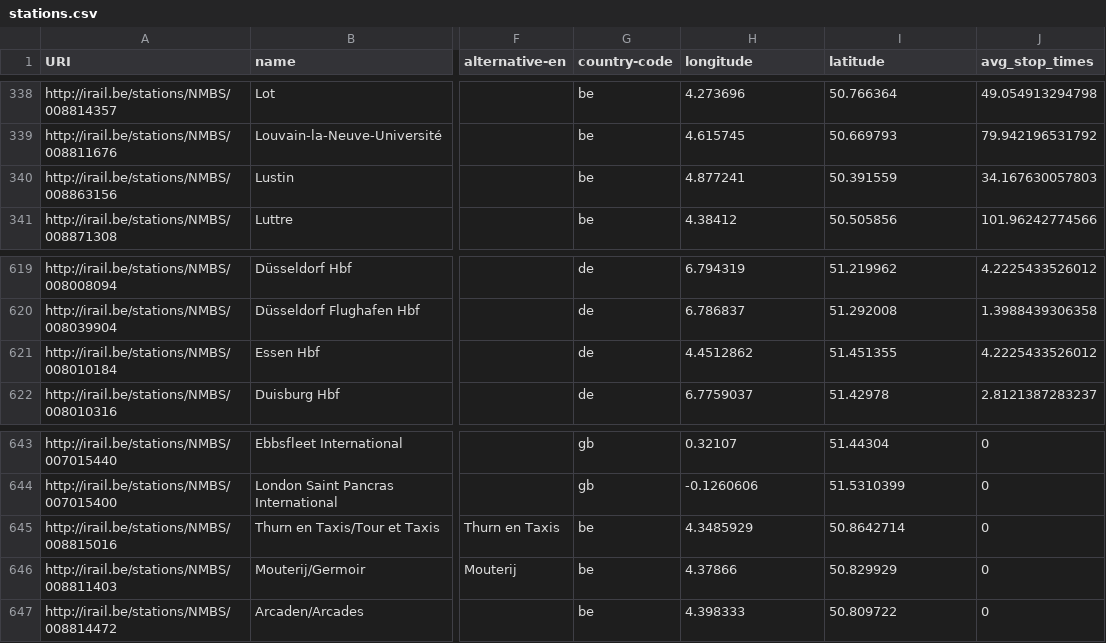
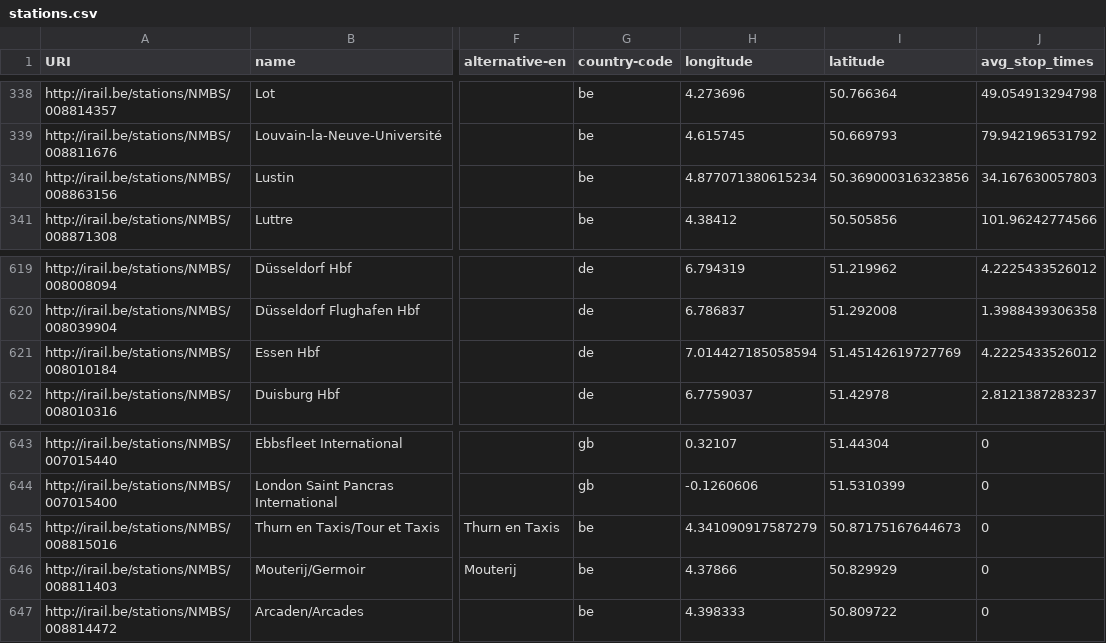
Before and after one commit to iRail/stations, a CSV file: stations.csv, drawn as a sheet; only a part is shown, gaps mark what is left out; the diff names each change by its address in the sheet, - before the commit and + after, or states it on an @@ line.

Commit message:
Fixed lat/lons of a few stops/stations not matching correctly with OSM.

```diff
--- a/stations.csv
+++ b/stations.csv
-H340 (longitude): 4.877241
+H340 (longitude): 4.877071380615234
-I340 (latitude): 50.391559
+I340 (latitude): 50.369000316323856
-H621 (longitude): 4.4512862
+H621 (longitude): 7.014427185058594
-I621 (latitude): 51.451355
+I621 (latitude): 51.45142619727769
-H645 (longitude): 4.3485929
+H645 (longitude): 4.341090917587279
-I645 (latitude): 50.8642714
+I645 (latitude): 50.87175167644673
```
Also changed, not shown: stops.csv.
